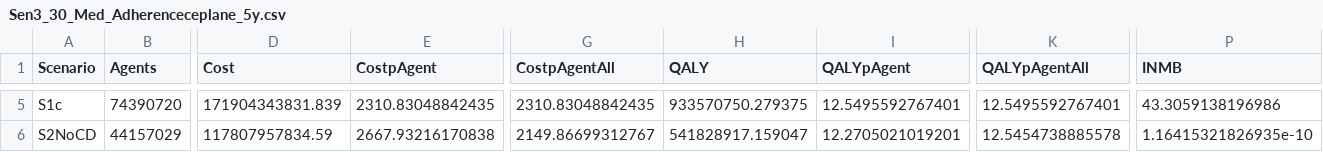
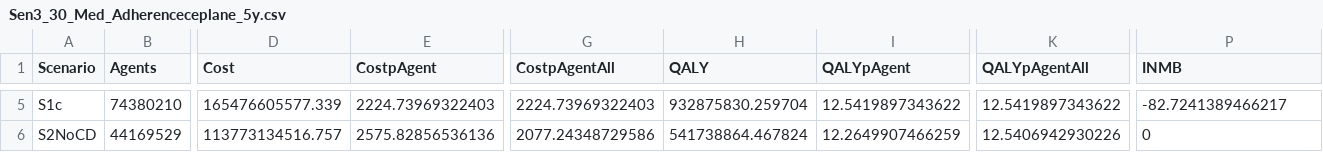
Before and after one commit to pythonhealthdatascience/stars-reproduce-johnson-2021, a CSV file: reproduction/outputs/Sen3_30_Med_Adherenceceplane_5y.csv, drawn as a sheet; only a part is shown, gaps mark what is left out; the diff covers the shown part only; the diff names each change by its address in the sheet, - before the commit and + after, or states it on an @@ line.

Commit message:
fix(reproduction): reran scenarios 2 and 3 of sensitivity analysis following fix to adherence

```diff
--- a/reproduction/outputs/Sen3_30_Med_Adherenceceplane_5y.csv
+++ b/reproduction/outputs/Sen3_30_Med_Adherenceceplane_5y.csv
-B5 (Agents): 74390720
+B5 (Agents): 74380210
-D5 (Cost): 171904343831.839
+D5 (Cost): 165476605577.339
-E5 (CostpAgent): 2310.83048842435
+E5 (CostpAgent): 2224.73969322403
-G5 (CostpAgentAll): 2310.83048842435
+G5 (CostpAgentAll): 2224.73969322403
-H5 (QALY): 933570750.279375
+H5 (QALY): 932875830.259704
-I5 (QALYpAgent): 12.5495592767401
+I5 (QALYpAgent): 12.5419897343622
-K5 (QALYpAgentAll): 12.5495592767401
+K5 (QALYpAgentAll): 12.5419897343622
-P5 (INMB): 43.3059138196986
+P5 (INMB): -82.7241389466217
-B6 (Agents): 44157029
+B6 (Agents): 44169529
-D6 (Cost): 117807957834.59
+D6 (Cost): 113773134516.757
-E6 (CostpAgent): 2667.93216170838
+E6 (CostpAgent): 2575.82856536136
-G6 (CostpAgentAll): 2149.86699312767
+G6 (CostpAgentAll): 2077.24348729586
-H6 (QALY): 541828917.159047
+H6 (QALY): 541738864.467824
-I6 (QALYpAgent): 12.2705021019201
+I6 (QALYpAgent): 12.2649907466259
-K6 (QALYpAgentAll): 12.5454738885578
+K6 (QALYpAgentAll): 12.5406942930226
-P6 (INMB): 1.16415321826935e-10
+P6 (INMB): 0
```
Also changed, not shown: 124 edited cells elsewhere in this file, reproduction/outputs/Sen2_50_Med_Adherenceceplane.csv, reproduction/outputs/Sen2_50_Med_Adherences3_5y.csv, 29 other files.
